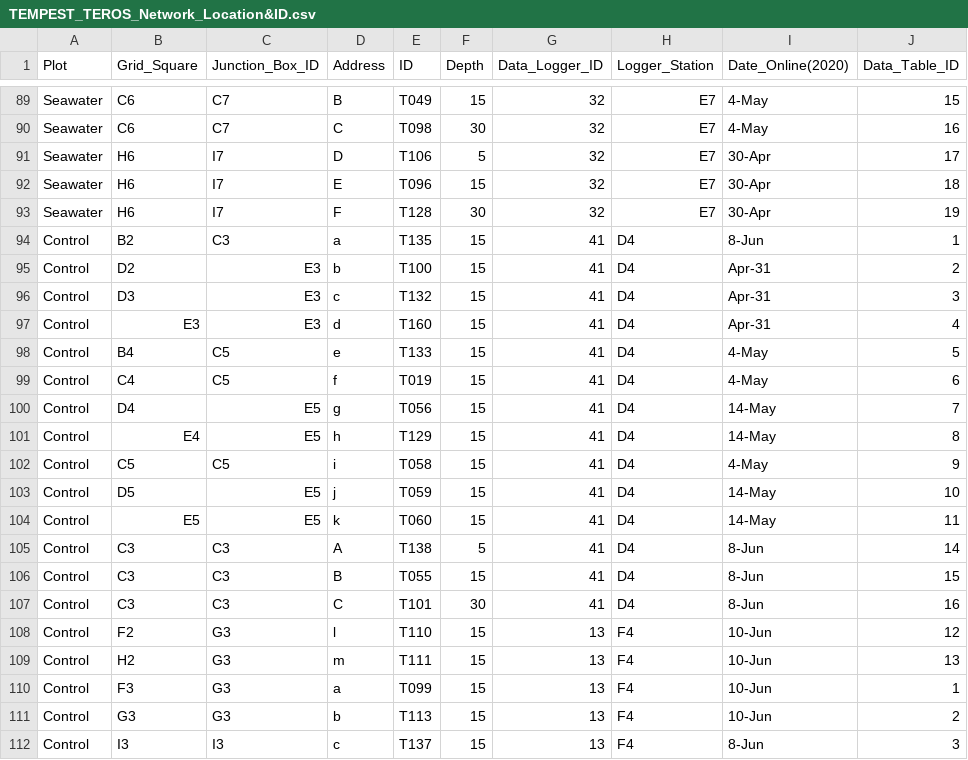
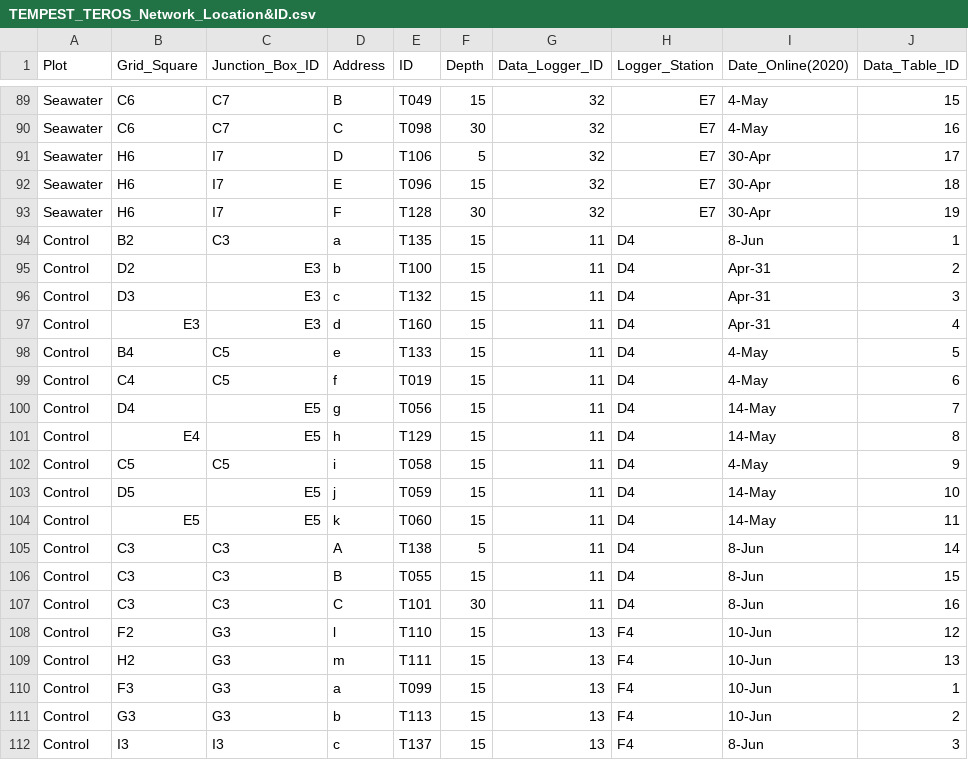
Before and after one commit to COMPASS-DOE/TEMPESTdash, a CSV file: Data/TEROS12/teros12_data/Raw_Data/TEMPEST_TEROS_Network_Location&ID.csv, drawn as a sheet; only a part is shown, gaps mark what is left out.

```diff
--- a/Data/TEROS12/teros12_data/Raw_Data/TEMPEST_TEROS_Network_Location&ID.csv
+++ b/Data/TEROS12/teros12_data/Raw_Data/TEMPEST_TEROS_Network_Location&ID.csv
@@ -93,16 +93,16 @@ Seawater,H6,I7,E,T096,15,32,E7,30-Apr,18
 Seawater,H6,I7,F,T128,30,32,E7,30-Apr,19
-Control,B2,C3,a,T135,15,41,D4,8-Jun,1
-Control,D2,E3,b,T100,15,41,D4,Apr-31,2
-Control,D3,E3,c,T132,15,41,D4,Apr-31,3
-Control,E3,E3,d,T160,15,41,D4,Apr-31,4
-Control,B4,C5,e,T133,15,41,D4,4-May,5
-Control,C4,C5,f,T019,15,41,D4,4-May,6
-Control,D4,E5,g,T056,15,41,D4,14-May,7
-Control,E4,E5,h,T129,15,41,D4,14-May,8
-Control,C5,C5,i,T058,15,41,D4,4-May,9
-Control,D5,E5,j,T059,15,41,D4,14-May,10
-Control,E5,E5,k,T060,15,41,D4,14-May,11
-Control,C3,C3,A,T138,5,41,D4,8-Jun,14
-Control,C3,C3,B,T055,15,41,D4,8-Jun,15
-Control,C3,C3,C,T101,30,41,D4,8-Jun,16
+Control,B2,C3,a,T135,15,11,D4,8-Jun,1
+Control,D2,E3,b,T100,15,11,D4,Apr-31,2
+Control,D3,E3,c,T132,15,11,D4,Apr-31,3
+Control,E3,E3,d,T160,15,11,D4,Apr-31,4
+Control,B4,C5,e,T133,15,11,D4,4-May,5
+Control,C4,C5,f,T019,15,11,D4,4-May,6
+Control,D4,E5,g,T056,15,11,D4,14-May,7
+Control,E4,E5,h,T129,15,11,D4,14-May,8
+Control,C5,C5,i,T058,15,11,D4,4-May,9
+Control,D5,E5,j,T059,15,11,D4,14-May,10
+Control,E5,E5,k,T060,15,11,D4,14-May,11
+Control,C3,C3,A,T138,5,11,D4,8-Jun,14
+Control,C3,C3,B,T055,15,11,D4,8-Jun,15
+Control,C3,C3,C,T101,30,11,D4,8-Jun,16
 Control,F2,G3,l,T110,15,13,F4,10-Jun,12
```
Also changed, not shown: 6 other files.
